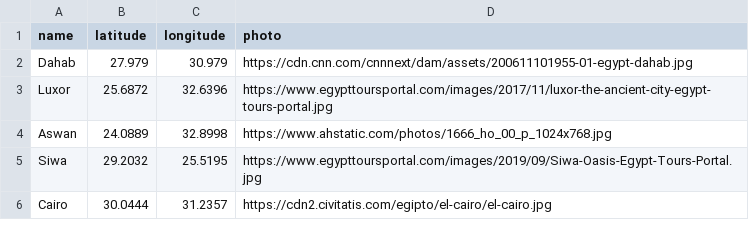
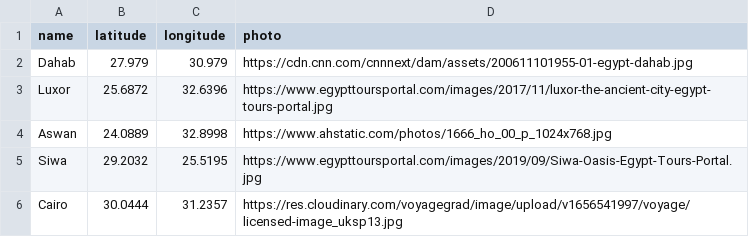
Before and after one commit to anthibo/voyage-main-service, a CSV file: src/seed/csvs/Cities.csv, drawn as a sheet.

```diff
--- a/src/seed/csvs/Cities.csv
+++ b/src/seed/csvs/Cities.csv
@@ -5,2 +5,2 @@ Aswan,24.0889,32.8998,https://www.ahstatic.com/photos/1666_ho_00_p_1024x768.jpg
 Siwa,29.2032,25.5195,https://www.egypttoursportal.com/images/2019/09/Siwa-Oasis-Egypt-Tours-Portal.jpg
-Cairo,30.0444,31.2357,https://cdn2.civitatis.com/egipto/el-cairo/el-cairo.jpg
+Cairo,30.0444,31.2357,https://res.cloudinary.com/voyagegrad/image/upload/v1656541997/voyage/licensed-image_uksp13.jpg
```
Also changed, not shown: 1 other file.
